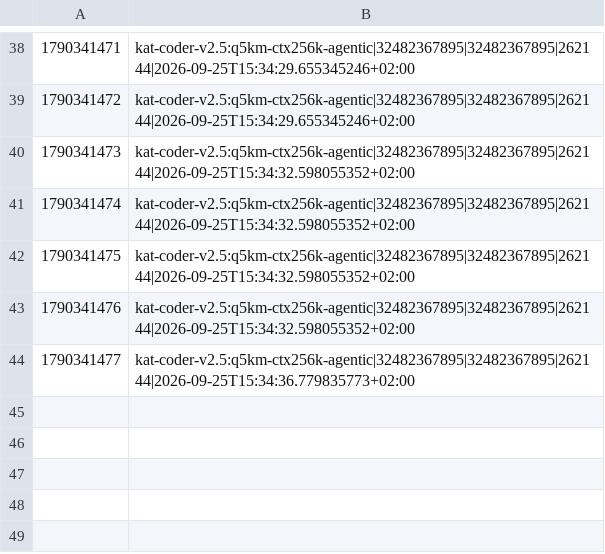
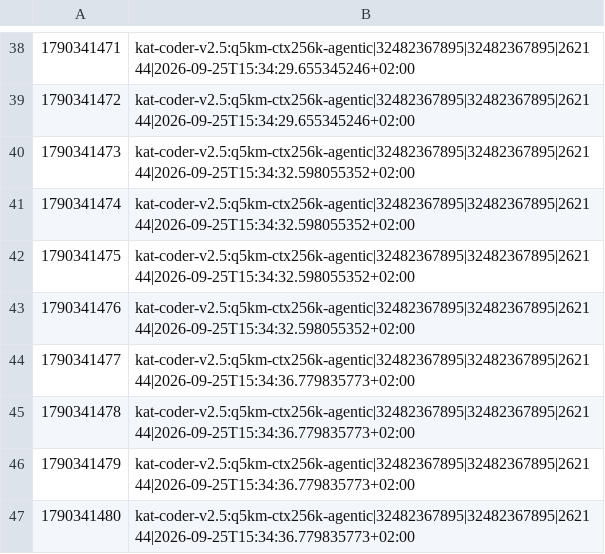
Before and after one commit to marcelpetrick/codingWithGPT, a TSV file: ollamaClaudeCode_v4_tielCoder/results/cc/kat-coder-v2.5_q5km-ctx256k-agentic-hard-thinkon-remindoff-r1.ps.tsv, drawn as a sheet; only a part is shown, gaps mark what is left out.

```diff
--- a/ollamaClaudeCode_v4_tielCoder/results/cc/kat-coder-v2.5_q5km-ctx256k-agentic-hard-thinkon-remindoff-r1.ps.tsv
+++ b/ollamaClaudeCode_v4_tielCoder/results/cc/kat-coder-v2.5_q5km-ctx256k-agentic-hard-thinkon-remindoff-r1.ps.tsv
@@ -44 +44,4 @@
 1790341477	kat-coder-v2.5:q5km-ctx256k-agentic|32482367895|32482367895|262144|2026-09-25T15:34:36.779835773+02:00
+1790341478	kat-coder-v2.5:q5km-ctx256k-agentic|32482367895|32482367895|262144|2026-09-25T15:34:36.779835773+02:00
+1790341479	kat-coder-v2.5:q5km-ctx256k-agentic|32482367895|32482367895|262144|2026-09-25T15:34:36.779835773+02:00
+1790341480	kat-coder-v2.5:q5km-ctx256k-agentic|32482367895|32482367895|262144|2026-09-25T15:34:36.779835773+02:00
```
Also changed, not shown: 4 other files.
